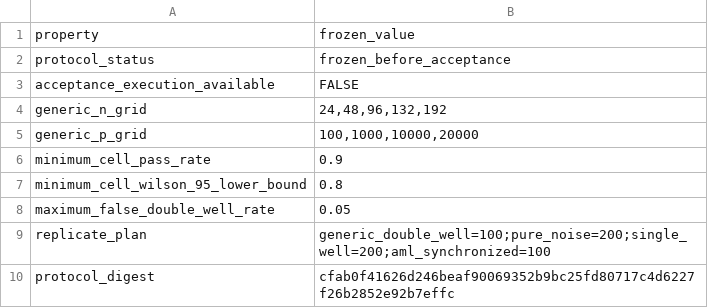
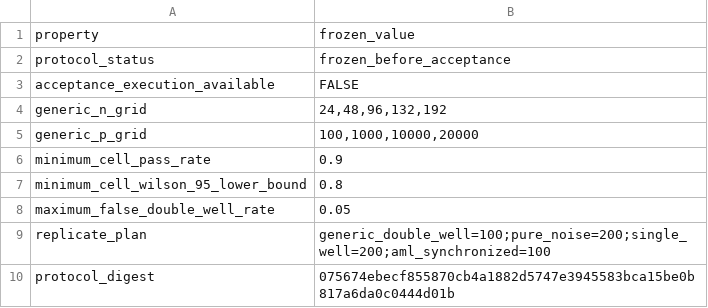
Before and after one commit to drejom/landscapeR, a TSV file: .github/landing-proof/issue-51-phase-a/protocol-summary.tsv, drawn as a sheet.

```diff
--- a/.github/landing-proof/issue-51-phase-a/protocol-summary.tsv
+++ b/.github/landing-proof/issue-51-phase-a/protocol-summary.tsv
@@ -9,2 +9,2 @@ maximum_false_double_well_rate	0.05
 replicate_plan	generic_double_well=100;pure_noise=200;single_well=200;aml_synchronized=100
-protocol_digest	cfab0f41626d246beaf90069352b9bc25fd80717c4d6227f26b2852e92b7effc
+protocol_digest	075674ebecf855870cb4a1882d5747e3945583bca15be0b817a6da0c0444d01b
```
Also changed, not shown: 5 other files.
